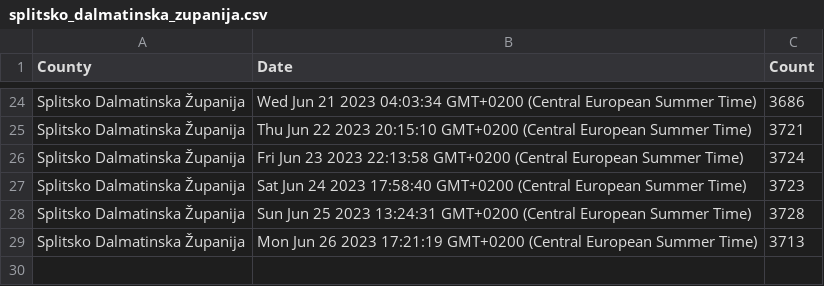
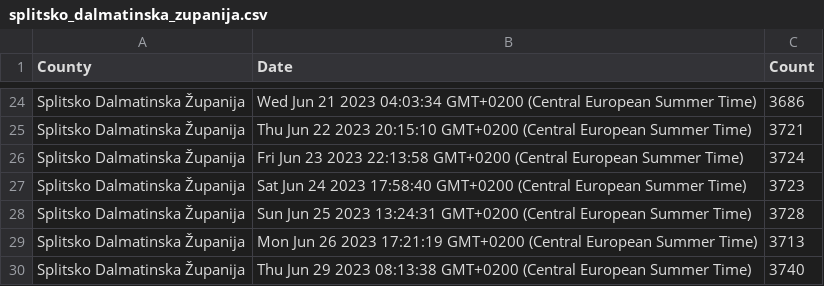
Before and after one commit to curkovicf/real-estate, a CSV file: data/flat/splitsko_dalmatinska_zupanija.csv, drawn as a sheet; only a part is shown, gaps mark what is left out.

```diff
--- a/data/flat/splitsko_dalmatinska_zupanija.csv
+++ b/data/flat/splitsko_dalmatinska_zupanija.csv
@@ -29 +29,2 @@ Splitsko Dalmatinska Županija,Sun Jun 25 2023 13:24:31 GMT+0200 (Central Europe
 Splitsko Dalmatinska Županija,Mon Jun 26 2023 17:21:19 GMT+0200 (Central European Summer Time),3713
+Splitsko Dalmatinska Županija,Thu Jun 29 2023 08:13:38 GMT+0200 (Central European Summer Time),3740
```
Also changed, not shown: data/flat/grad_zagreb.csv, data/flat/zadarska_zupanija.csv, 3 other files.
